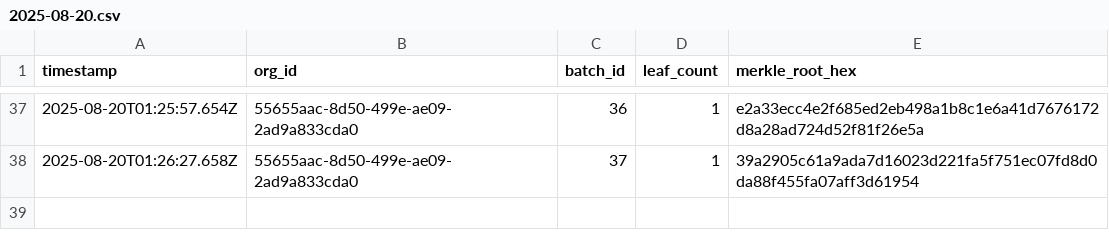
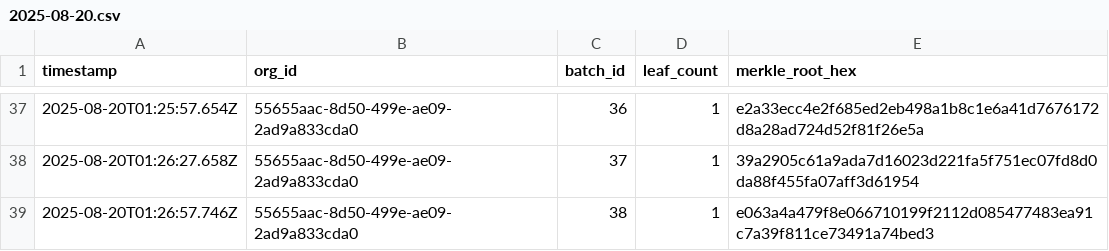
Before and after one commit to traceprompt/open-anchors, a CSV file: 2025-08-20.csv, drawn as a sheet; only a part is shown, gaps mark what is left out.

Commit message:
anchor 1 roots (2025-08-20)

```diff
--- a/2025-08-20.csv
+++ b/2025-08-20.csv
@@ -38 +38,2 @@ timestamp,org_id,batch_id,leaf_count,merkle_root_hex
 2025-08-20T01:26:27.658Z,55655aac-8d50-499e-ae09-2ad9a833cda0,37,1,39a2905c61a9ada7d16023d221fa5f751ec07fd8d0da88f455fa07aff3d61954
+2025-08-20T01:26:57.746Z,55655aac-8d50-499e-ae09-2ad9a833cda0,38,1,e063a4a479f8e066710199f2112d085477483ea91c7a39f811ce73491a74bed3
```
